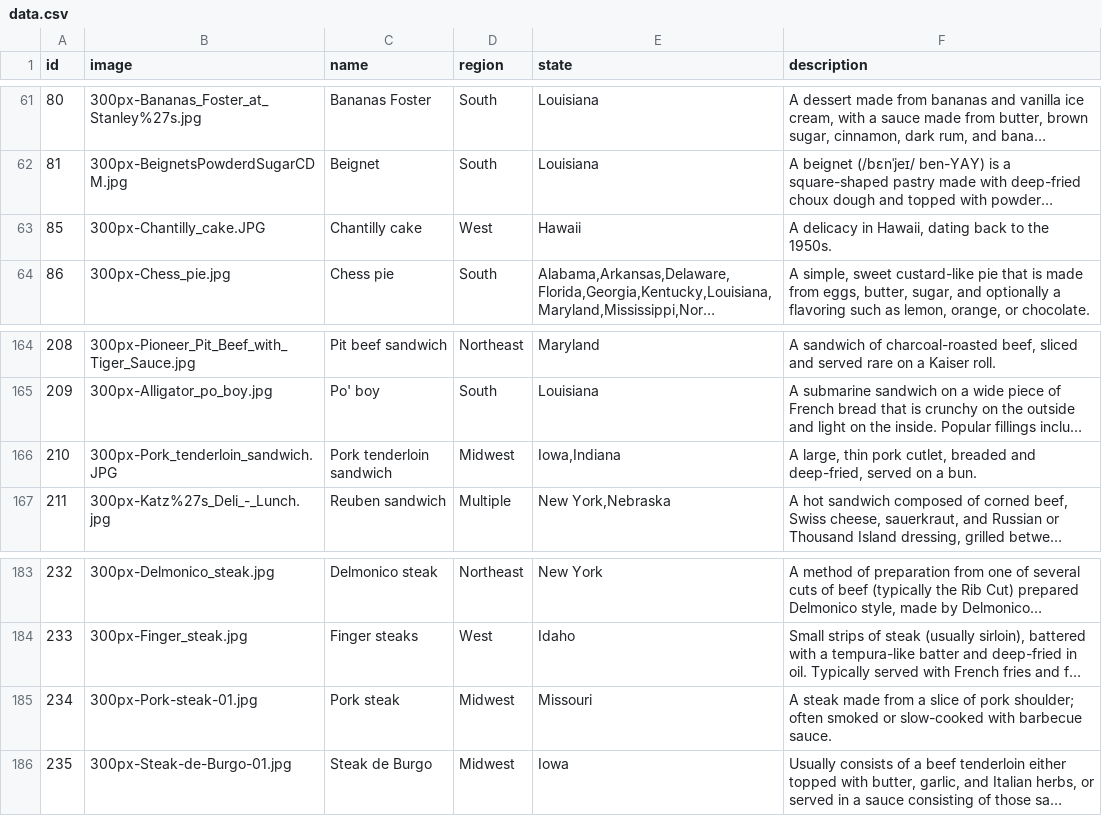
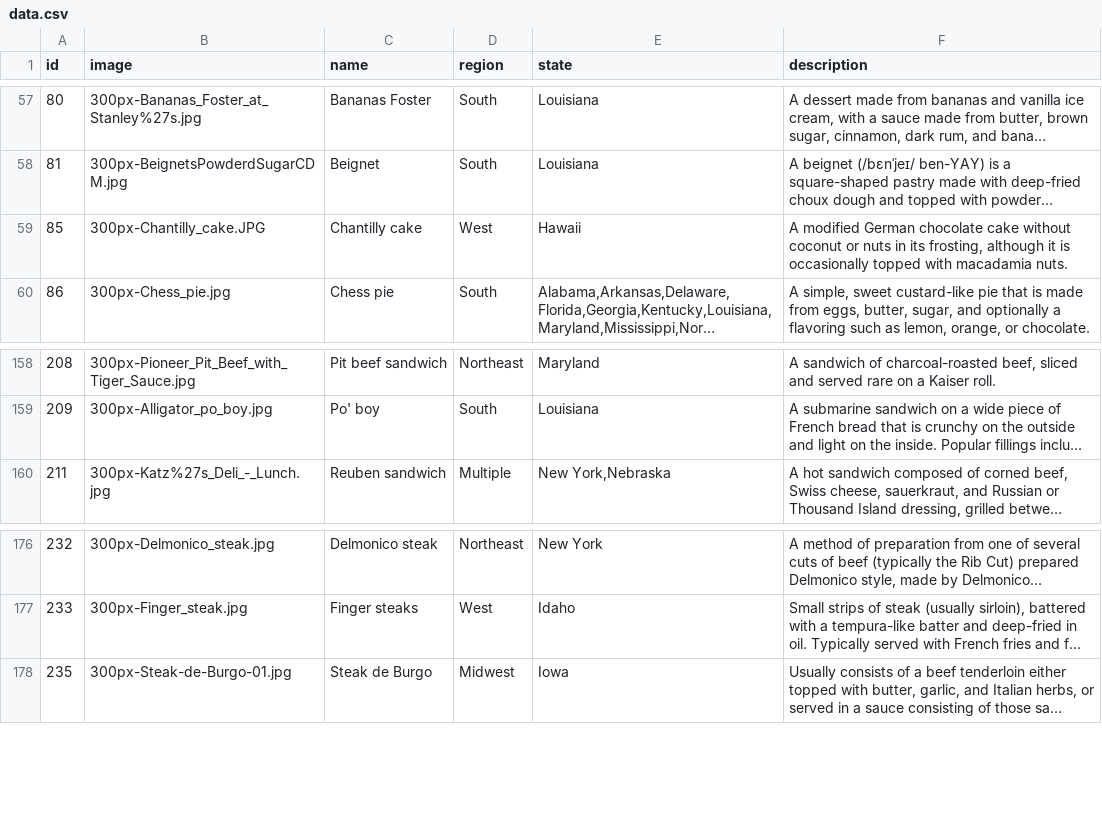
Before and after one commit to wenright/dishdle, a CSV file: public/data/data.csv, drawn as a sheet; only a part is shown, gaps mark what is left out; long unchanged cells end in …; removed rows and columns are numbered as before the commit, all else as after; the diff covers the shown part only; the diff names each change by its address in the sheet, - before the commit and + after, or states it on an @@ line.

```diff
--- a/public/data/data.csv
+++ b/public/data/data.csv
-F59 (description): A delicacy in Hawaii, dating back to the 1950s.
+F59 (description): A modified German chocolate cake without coconut or nuts in its frosting, although it is occasionally topped with macadamia nuts.
-row 166: 210 | 300px-Pork_tenderloin_sandwich.JPG | Pork tenderloin sandwich | Midwest | Iowa,Indiana | A large, thin pork cutlet, breaded and deep-fried, served on a bun.
-row 185: 234 | 300px-Pork-steak-01.jpg | Pork steak | Midwest | Missouri | A steak made from a slice of pork shoulder; often smoked or slow-cooked with barbecue sauce.
```
Also changed, not shown: 6 removed rows and 1 edited cell elsewhere in this file.
